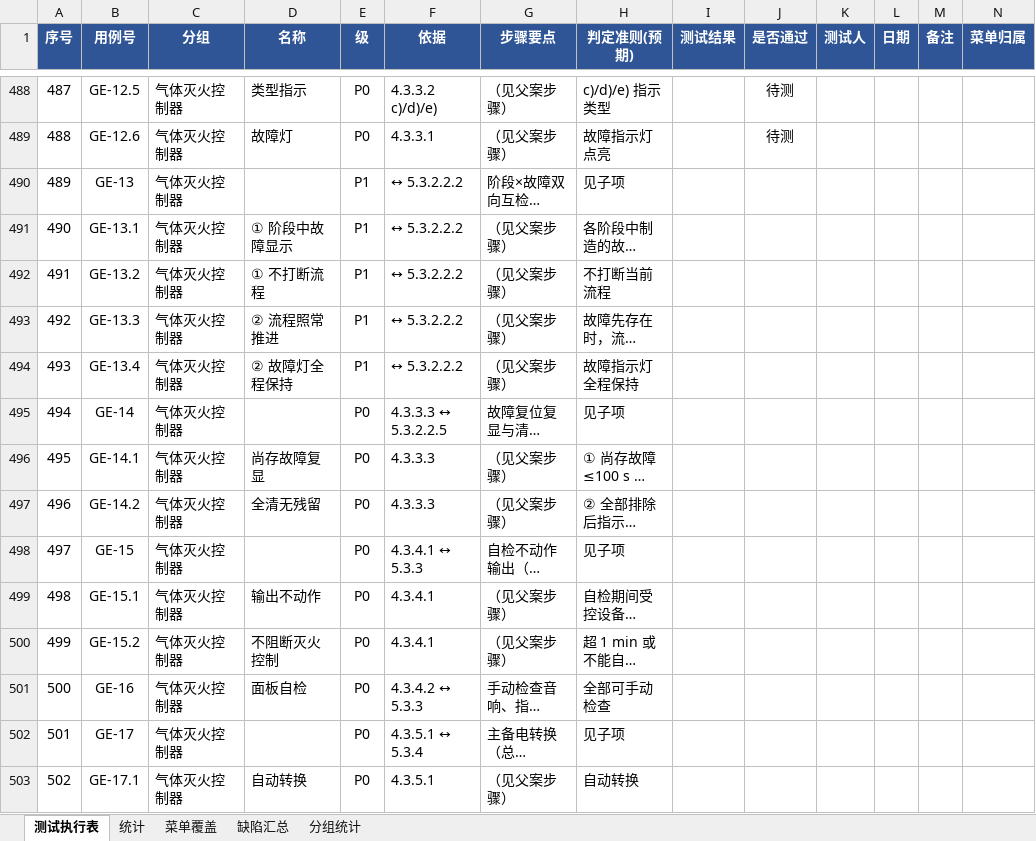
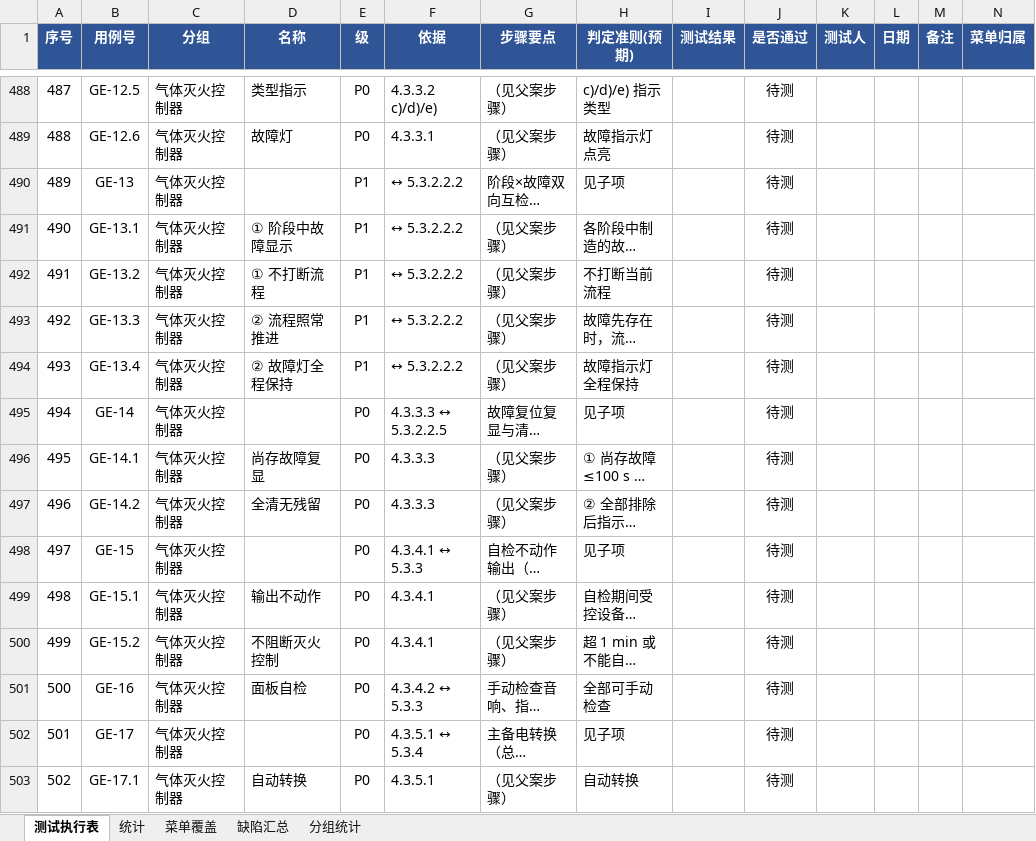
Before and after one commit to superWill/AI, an Excel workbook: embedded-gateway/fire-alarm/docs/testing/test-cases-execution.xlsx, sheet 测试执行表, drawn as a sheet; only a part is shown, gaps mark what is left out; long unchanged cells end in …; values as stored, in another font and other column widths than the file's, no borders; the diff covers the shown part only; the diff names each change by its address in the sheet, - before the commit and + after, or states it on an @@ line.

```diff
--- a/embedded-gateway/fire-alarm/docs/testing/test-cases-execution.xlsx (sheet 测试执行表)
+++ b/embedded-gateway/fire-alarm/docs/testing/test-cases-execution.xlsx (sheet 测试执行表)
-J490:J503 (是否通过): (empty)
+J490:J503 (是否通过): 待测
```
Also changed, not shown: 88 edited cells elsewhere in this sheet.
